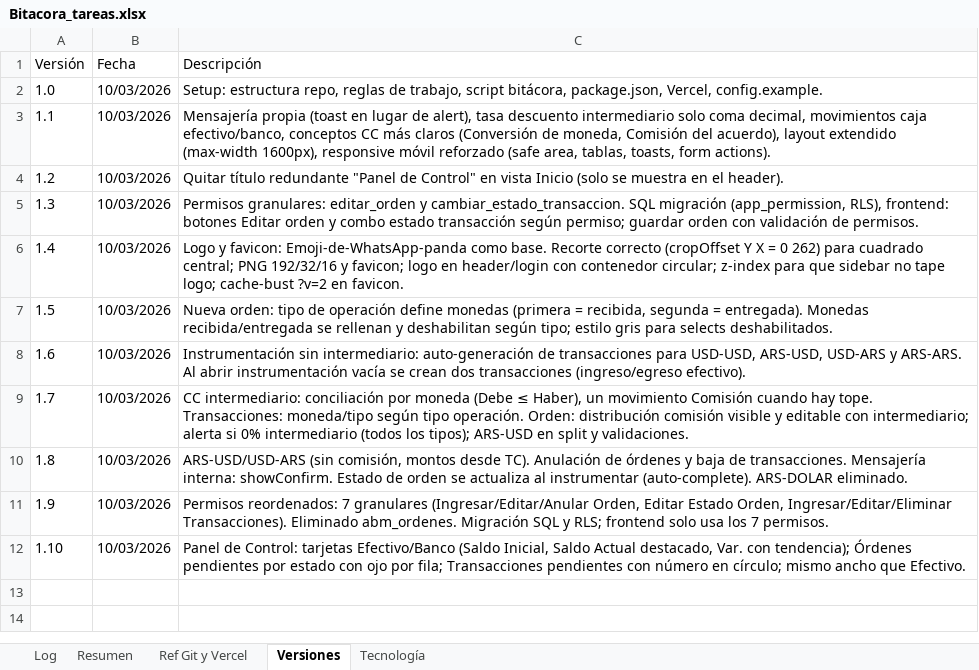
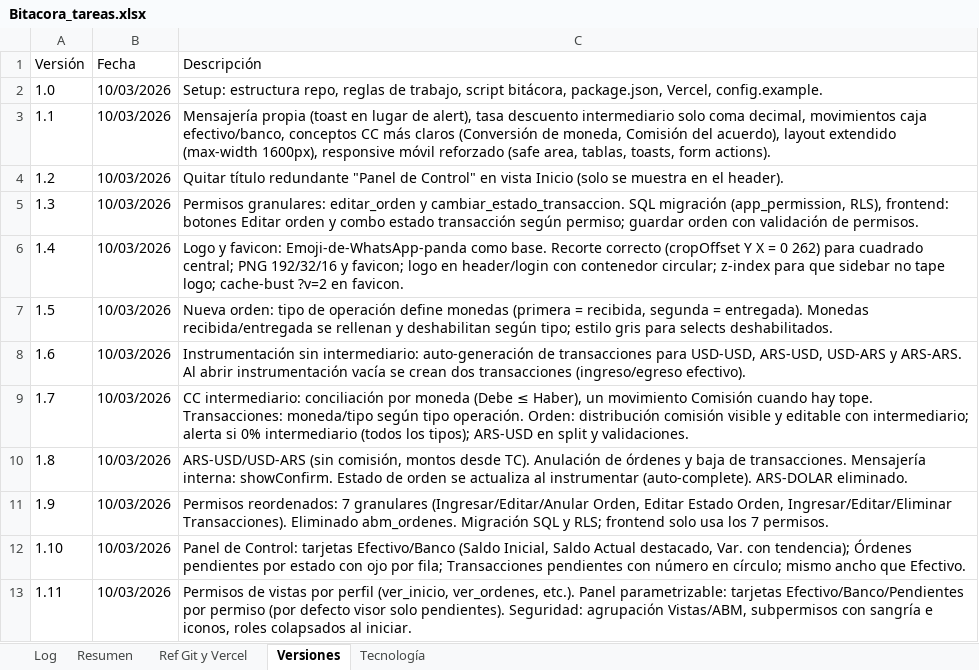
Before and after one commit to lucasbustosmartin-coder/pandy, an Excel workbook: Bitacora_tareas.xlsx, sheet Versiones, drawn as a sheet; values as stored, in another font and other column widths than the file's, no borders; the diff names each change by its address in the sheet, - before the commit and + after, or states it on an @@ line.

```diff
--- a/Bitacora_tareas.xlsx (sheet Versiones)
+++ b/Bitacora_tareas.xlsx (sheet Versiones)
+row 13: 1.11 | 10/03/2026 | Permisos de vistas por perfil (ver_inicio, ver_ordenes, etc.). Panel parametrizable: tarjetas Efectivo/Banco/Pendientes por permiso (por defecto visor solo pendientes). Seguridad: agrupación Vistas/ABM, subpermisos con sangría e iconos, roles colapsados al iniciar.
```
Also changed, not shown: sheet Log, sheet Resumen, 3 other files.
